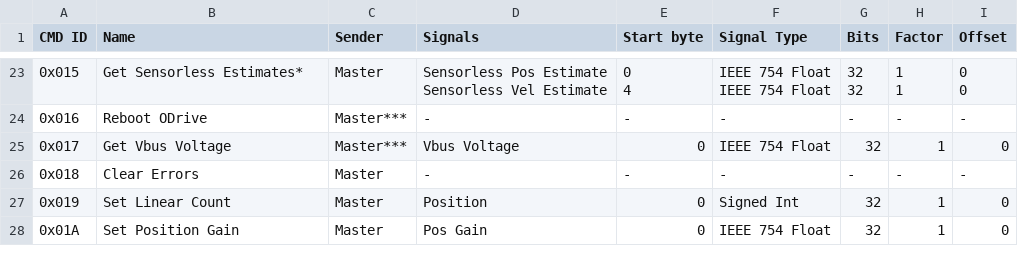
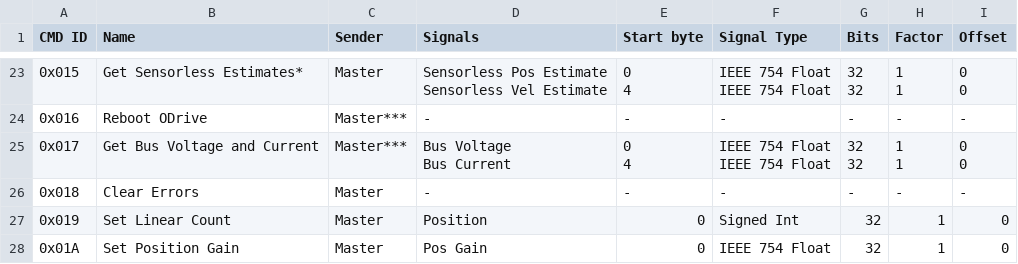
Before and after one commit to odriverobotics/ODrive, a CSV file: docs/figures/can-protocol.csv, drawn as a sheet; only a part is shown, gaps mark what is left out.

Commit message:
Update vbus_voltage message to match Pro

```diff
--- a/docs/figures/can-protocol.csv
+++ b/docs/figures/can-protocol.csv
@@ -95,3 +95,9 @@ IEEE 754 Float","32
 0x016,Reboot ODrive,Master***,-,-,-,-,-,-
-0x017,Get Vbus Voltage,Master***,Vbus Voltage,0,IEEE 754 Float,32,1,0
+0x017,Get Bus Voltage and Current,Master***,"Bus Voltage
+Bus Current","0
+4","IEEE 754 Float
+IEEE 754 Float","32
+32","1
+1","0
+0"
 0x018,Clear Errors,Master,-,-,-,-,-,-
```
Also changed, not shown: 4 other files.
